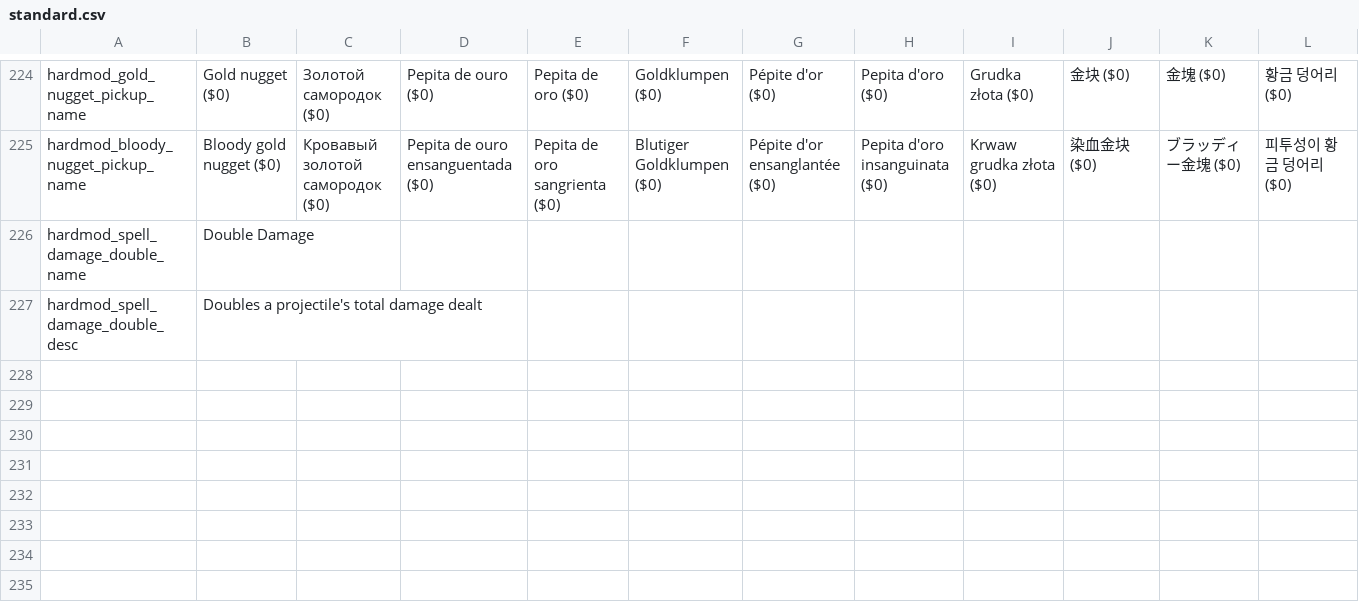
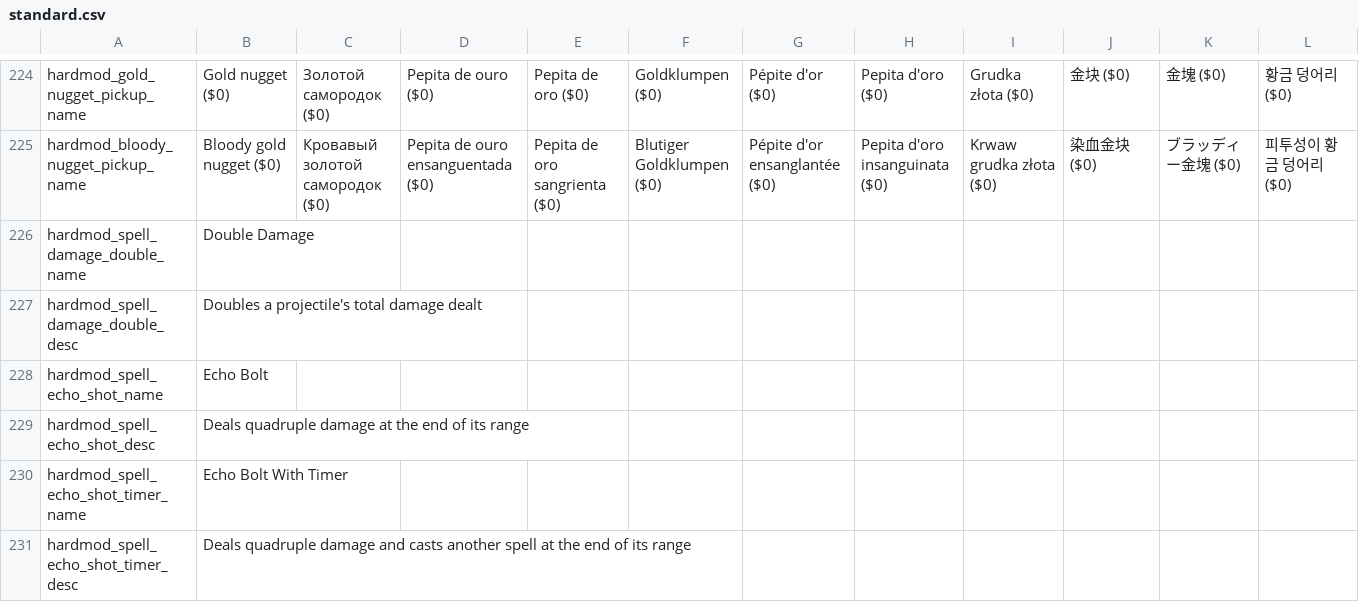
Before and after one commit to lamia-zamia/noita.hardmod, a CSV file: files/standard.csv, drawn as a sheet; only a part is shown, gaps mark what is left out; the diff names each change by its address in the sheet, - before the commit and + after, or states it on an @@ line.

Commit message:
add Echo Bolt spells

```diff
--- a/files/standard.csv
+++ b/files/standard.csv
+row 228: hardmod_spell_echo_shot_name | Echo Bolt
+row 229: hardmod_spell_echo_shot_desc | Deals quadruple damage at the end of its range
+row 230: hardmod_spell_echo_shot_timer_name | Echo Bolt With Timer
+row 231: hardmod_spell_echo_shot_timer_desc | Deals quadruple damage and casts another spell at the end of its range
```
Also changed, not shown: files/translations/core.csv, 19 other files.
